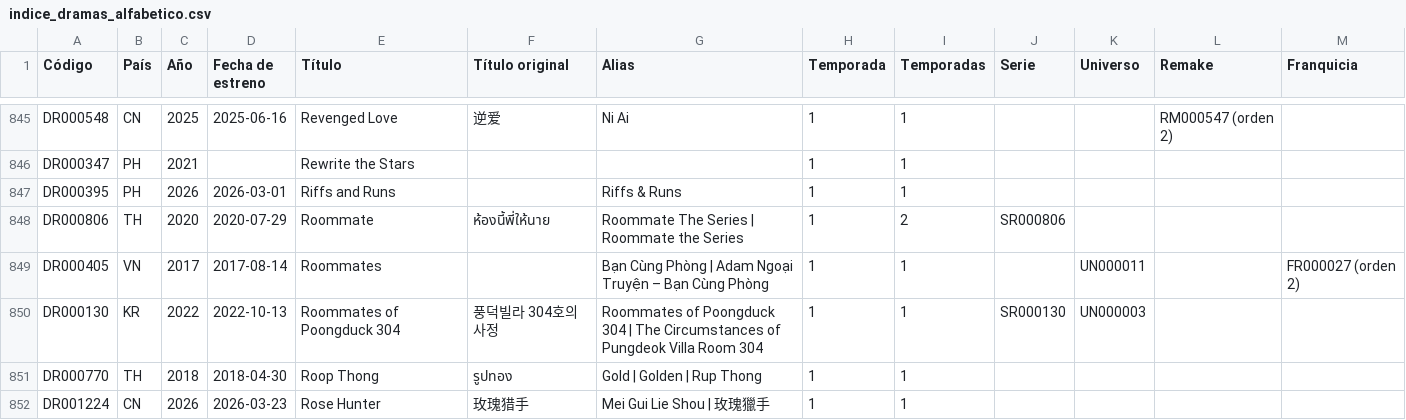
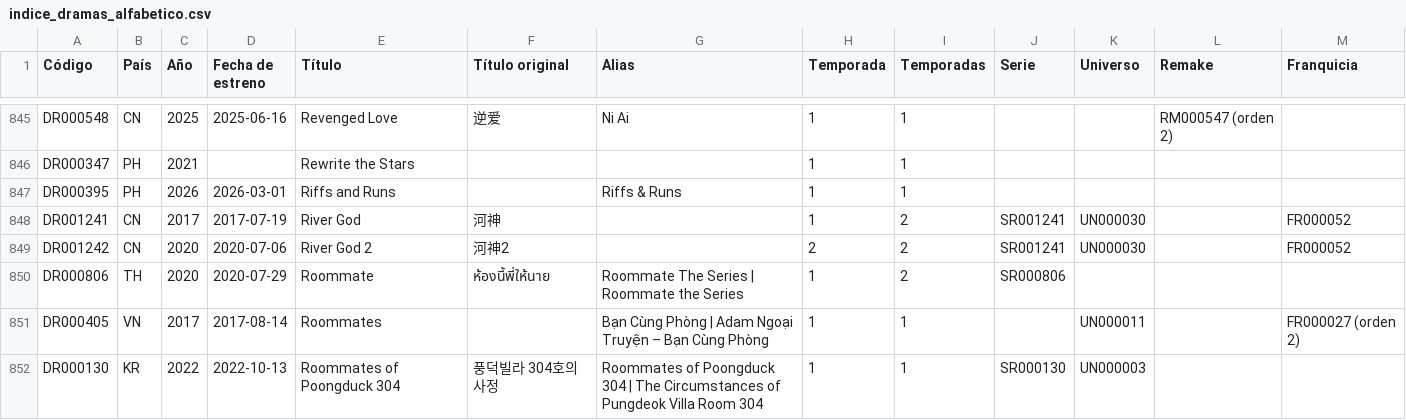
Before and after one commit to Toska26/asian-stories-library, a CSV file: informacion/indice_dramas_alfabetico.csv, drawn as a sheet; only a part is shown, gaps mark what is left out; the shorter side is filled out with more unchanged rows.

```diff
--- a/informacion/indice_dramas_alfabetico.csv
+++ b/informacion/indice_dramas_alfabetico.csv
@@ -847,2 +847,4 @@
 "DR000395";"PH";"2026";"2026-03-01";"Riffs and Runs";"";"Riffs & Runs";"1";"1";"";"";"";""
+"DR001241";"CN";"2017";"2017-07-19";"River God";"河神";"";"1";"2";"SR001241";"UN000030";"";"FR000052"
+"DR001242";"CN";"2020";"2020-07-06";"River God 2";"河神2";"";"2";"2";"SR001241";"UN000030";"";"FR000052"
 "DR000806";"TH";"2020";"2020-07-29";"Roommate";"ห้องนี้พี่ให้นาย";"Roommate The Series | Roommate the Series";"1";"2";"SR000806";"";"";""
```
Also changed, not shown: 1 other file.
